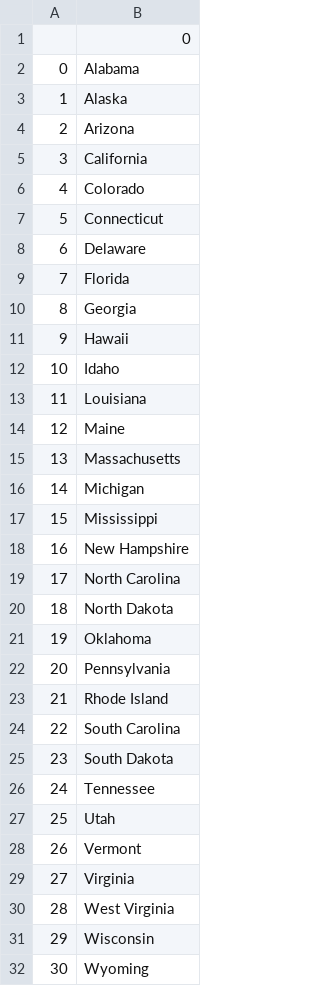
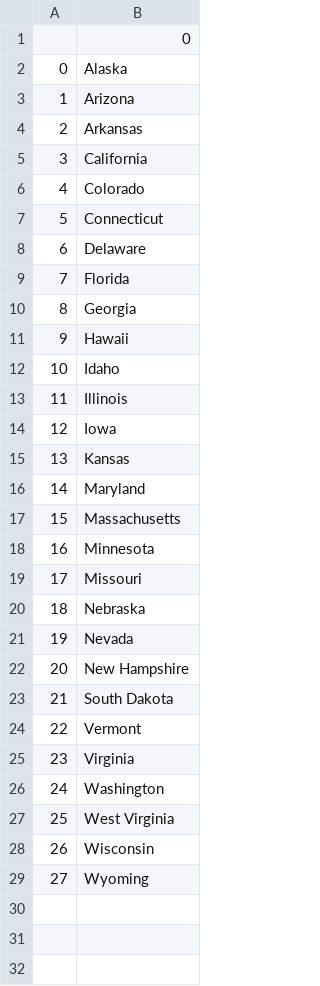
Before and after one commit to rzmobiledev/100DaysOfCode, a CSV file: pandas_library/us_state_games/states_to_learn.csv, drawn as a sheet; removed rows and columns are numbered as before the commit, all else as after; the diff names each change by its address in the sheet, - before the commit and + after, or states it on an @@ line.

```diff
--- a/pandas_library/us_state_games/states_to_learn.csv
+++ b/pandas_library/us_state_games/states_to_learn.csv
-row 2: 0 | Alabama
@@ column A renumbered from row 2 down @@
+row 4: 2 | Arkansas
-B13: Louisiana
+B13: Illinois
-B14: Maine
+B14: Iowa
+row 15: 13 | Kansas
+row 16: 14 | Maryland
-B18: Michigan
+B18: Minnesota
-B19: Mississippi
+B19: Missouri
+row 20: 18 | Nebraska
+row 21: 19 | Nevada
-row 19: 17 | North Carolina
-row 20: 18 | North Dakota
-row 21: 19 | Oklahoma
-row 22: 20 | Pennsylvania
-row 23: 21 | Rhode Island
-row 24: 22 | South Carolina
-row 26: 24 | Tennessee
-row 27: 25 | Utah
+row 26: 24 | Washington
```
Also changed, not shown: 4 other files.
